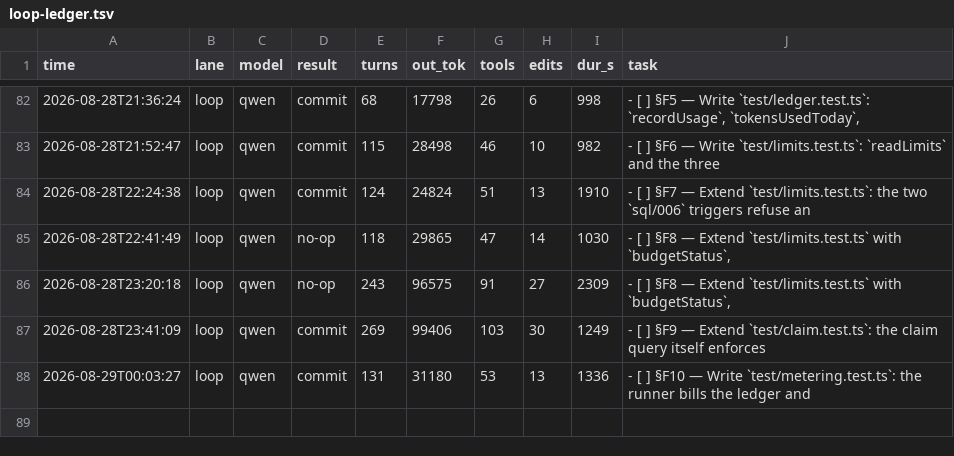
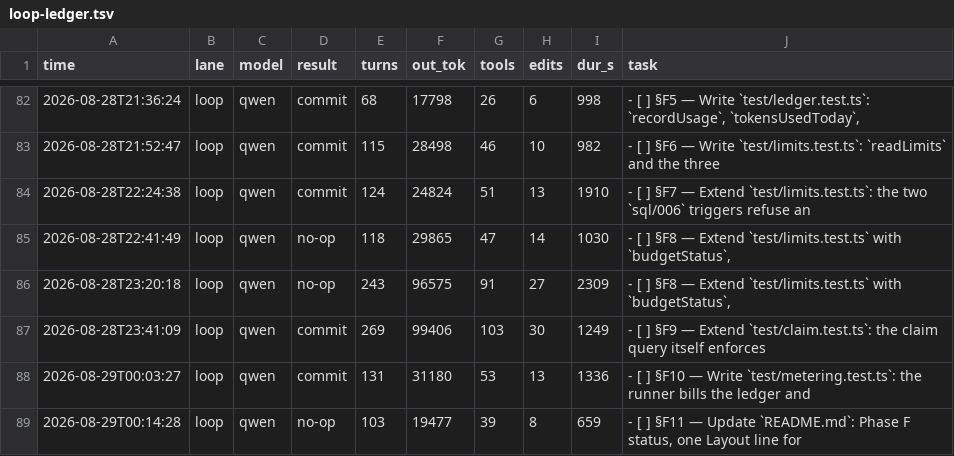
Before and after one commit to HTC-56/workmill, a TSV file: loop-ledger.tsv, drawn as a sheet; only a part is shown, gaps mark what is left out; the diff names each change by its address in the sheet, - before the commit and + after, or states it on an @@ line.

Commit message:
chore(loop): sweep-commit stranded work after task: §F11 — Update `README.md`: Phase F status, one Layout line for

```diff
--- a/loop-ledger.tsv
+++ b/loop-ledger.tsv
+row 89: 2026-08-29T00:14:28 | loop | qwen | no-op | 103 | 19477 | 39 | 8 | 659 | - [ ] §F11 — Update `README.md`: Phase F status, one Layout line for
```
Also changed, not shown: 2 other files.
